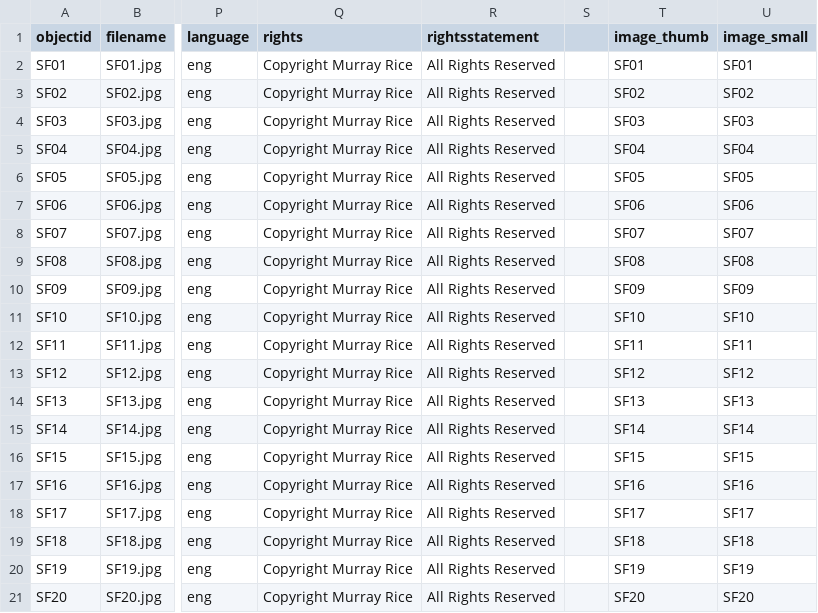
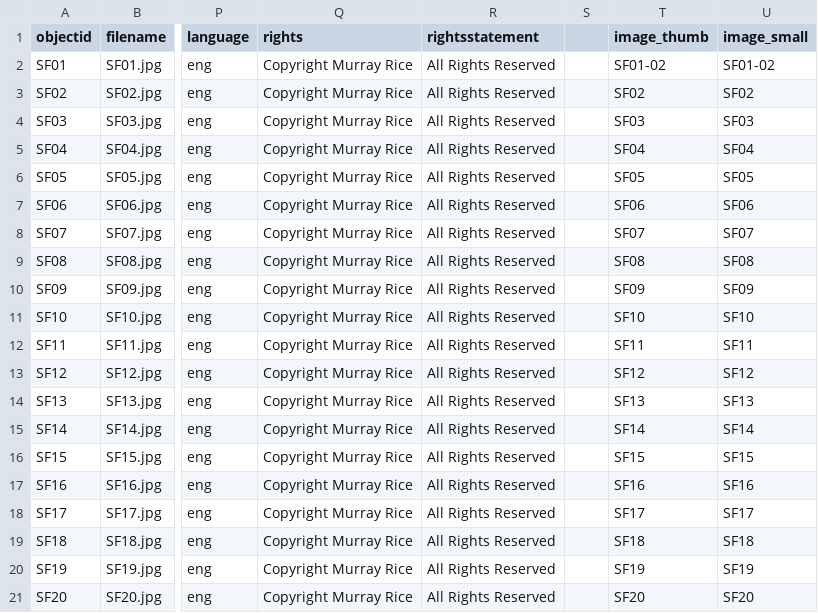
Before and after one commit to murrayleerice/Snake-Farm-Creative, a CSV file: _data/Snakefarmmetadata.csv, drawn as a sheet; only a part is shown, gaps mark what is left out; the diff names each change by its address in the sheet, - before the commit and + after, or states it on an @@ line.

Commit message:
Add files via upload

```diff
--- a/_data/Snakefarmmetadata.csv
+++ b/_data/Snakefarmmetadata.csv
-T2 (image_thumb): SF01
+T2 (image_thumb): SF01-02
-U2 (image_small): SF01
+U2 (image_small): SF01-02
```
